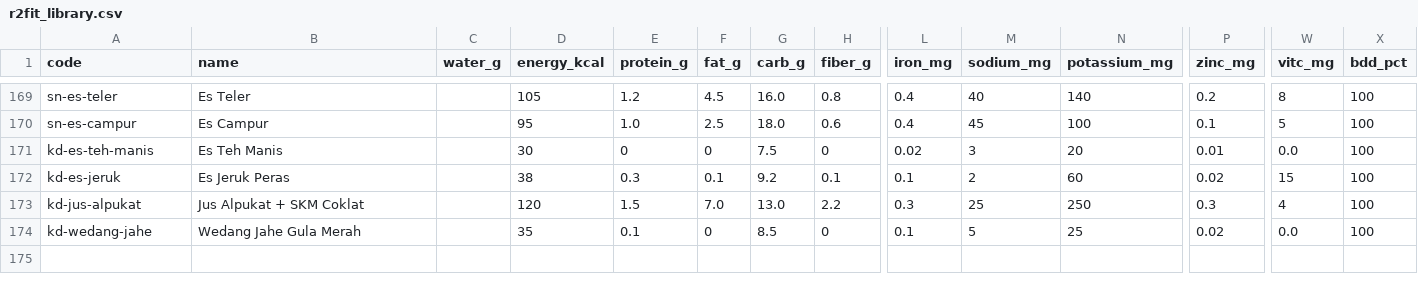
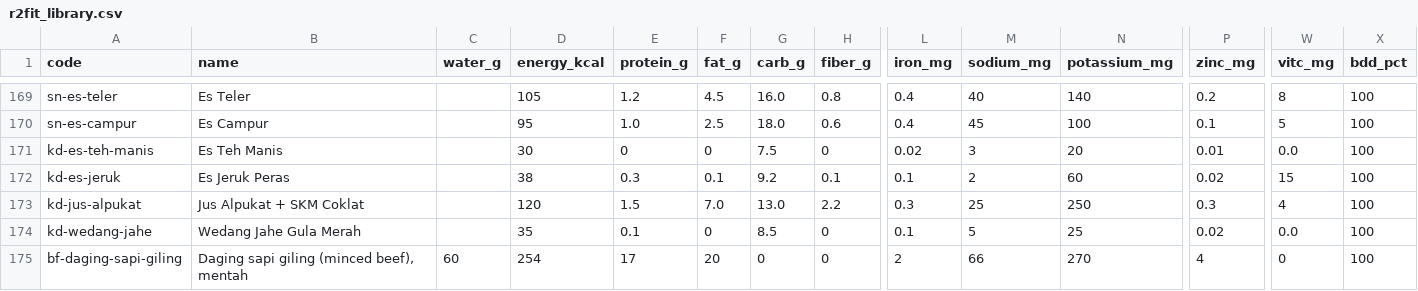
Before and after one commit to Richienv/fitness, a CSV file: data/r2fit_library.csv, drawn as a sheet; only a part is shown, gaps mark what is left out; rows hold the shown columns only; the diff names each change by its address in the sheet, - before the commit and + after, or states it on an @@ line.

```diff
--- a/data/r2fit_library.csv
+++ b/data/r2fit_library.csv
+row 175: bf-daging-sapi-giling | Daging sapi giling (minced beef), mentah | 60 | 254 | 17 | 20 | 0 | 0 | 2 | 66 | 270 | 4 | 0 | 100
```
